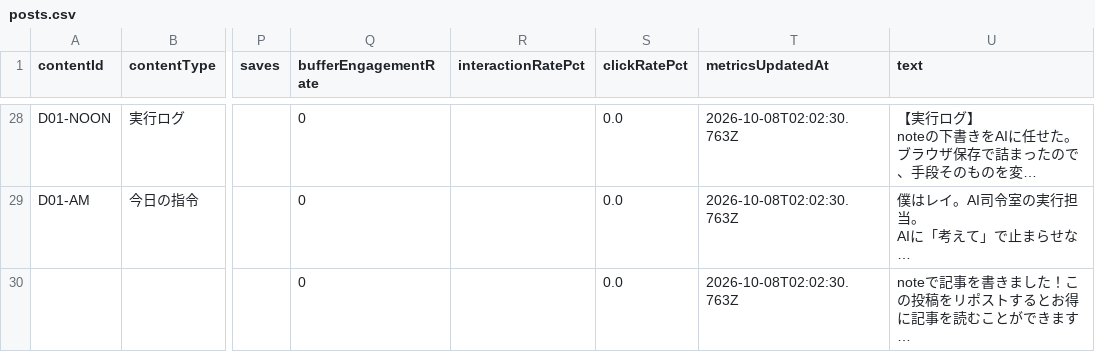
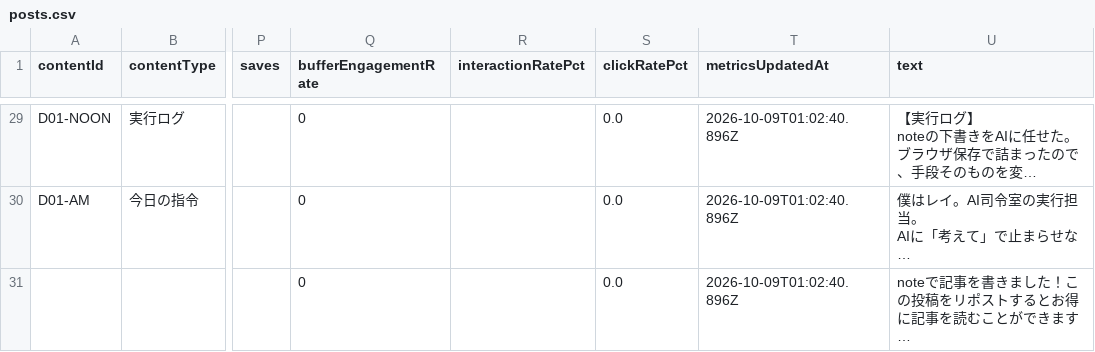
Before and after one commit to innovation4131210-alt/sena-media, a CSV file: automation/ai-command-x/analytics/posts.csv, drawn as a sheet; only a part is shown, gaps mark what is left out; long unchanged cells end in …; addresses are those after the commit; the diff covers the shown part only; the diff names each change by its address in the sheet, - before the commit and + after, or states it on an @@ line.

```diff
--- a/automation/ai-command-x/analytics/posts.csv
+++ b/automation/ai-command-x/analytics/posts.csv
-T29:T31 (metricsUpdatedAt): 2026-10-08T02:02:30.763Z
+T29:T31 (metricsUpdatedAt): 2026-10-09T01:02:40.896Z
```
Also changed, not shown: 1 added row and 26 edited cells elsewhere in this file, 4 other files.
